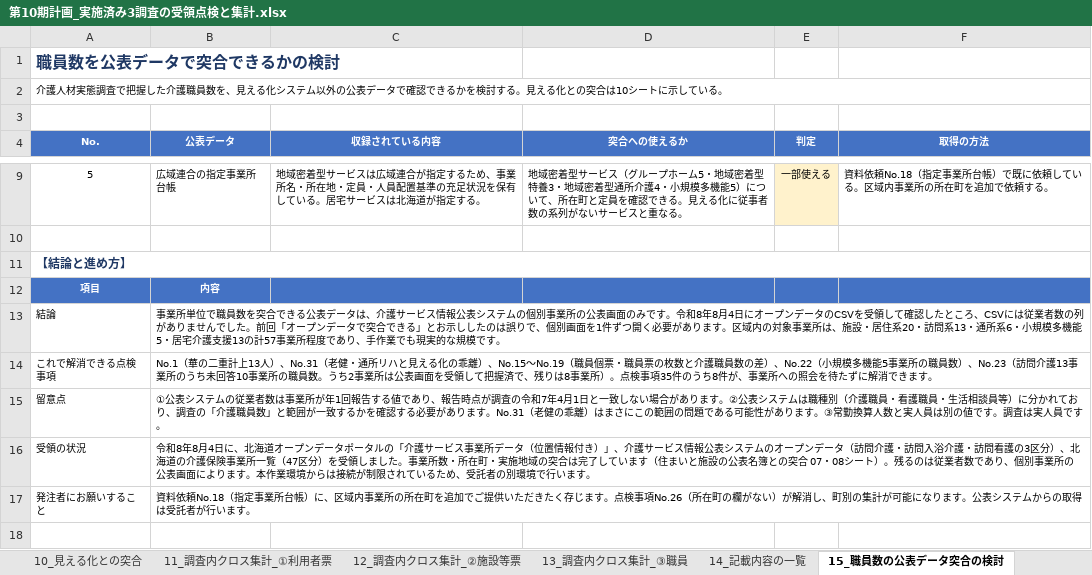
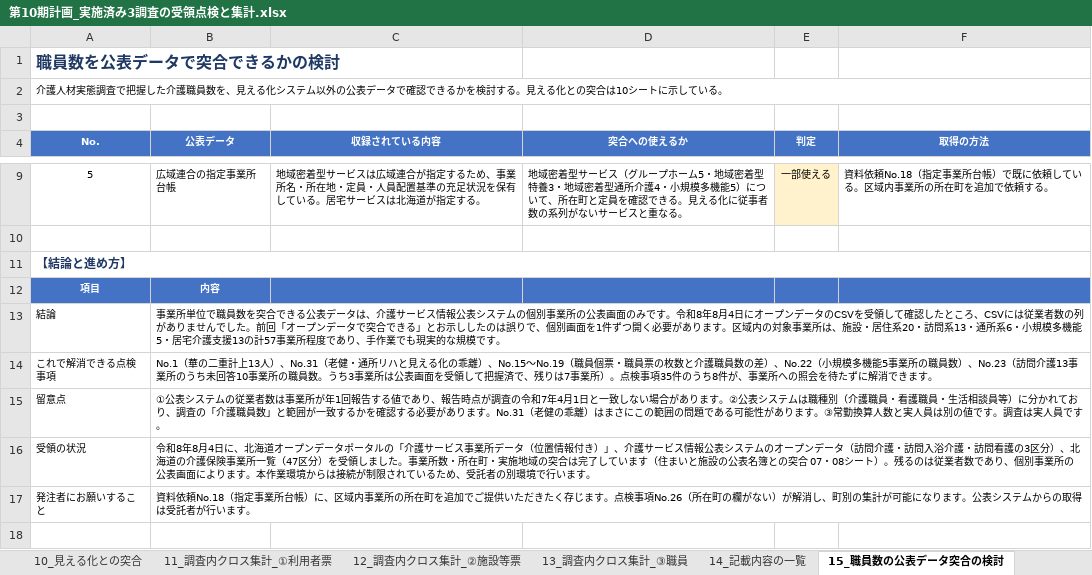
Before and after one commit to ryowakayama-gif/repository, an Excel workbook: output/第10期計画_実施済み3調査の受領点検と集計.xlsx, sheet 15_職員数の公表データ突合の検討, drawn as a sheet; only a part is shown, gaps mark what is left out; values as stored, in another font and other column widths than the file's, no borders; the diff names each change by its address in the sheet, - before the commit and + after, or states it on an @@ line.

```diff
--- a/output/第10期計画_実施済み3調査の受領点検と集計.xlsx (sheet 15_職員数の公表データ突合の検討)
+++ b/output/第10期計画_実施済み3調査の受領点検と集計.xlsx (sheet 15_職員数の公表データ突合の検討)
-B14 (公表データ): …数。うち2事業所は公表画面を受領して把握済で、残りは8事業所）…
+B14 (公表データ): …数。うち3事業所は公表画面を受領して把握済で、残りは7事業所）…
```
Also changed, not shown: sheet 02_点検で見つかった事項, output/第10期計画_キックオフ会議_ファシリテーションの分岐.xlsx, output/第10期計画_住まいと施設の公表名簿との突合.xlsx, 10 other files.
